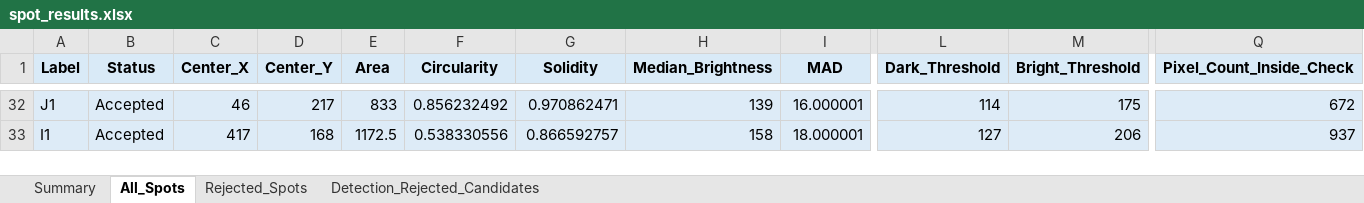
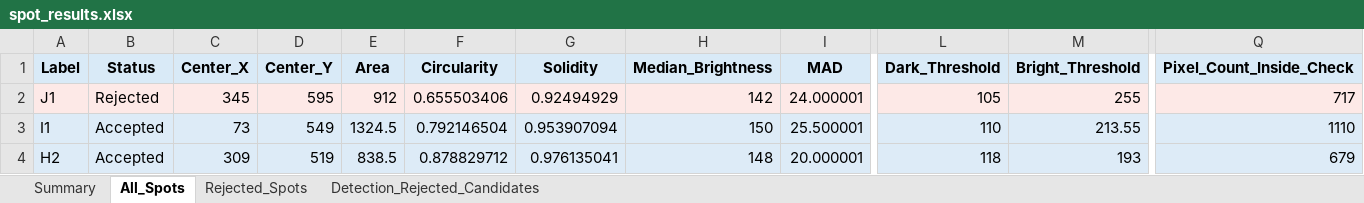
Before and after one commit to basakbircan09/CTA, an Excel workbook: artifacts/we_detection/spot_results.xlsx, sheet All_Spots, drawn as a sheet; only a part is shown, gaps mark what is left out; values as stored, in another font and other column widths than the file's, no borders; addresses are those after the commit; rows hold the shown columns only; the diff covers the shown part only; the diff names each change by its address in the sheet, - before the commit and + after, or states it on an @@ line.

```diff
--- a/artifacts/we_detection/spot_results.xlsx (sheet All_Spots)
+++ b/artifacts/we_detection/spot_results.xlsx (sheet All_Spots)
-A2:Q2 fill: #DDEBF7
+A2:Q2 fill: #FDE9E7
-B2 (Status): Accepted
+B2 (Status): Rejected
-C2 (Center_X): 46
+C2 (Center_X): 345
-D2 (Center_Y): 217
+D2 (Center_Y): 595
-E2 (Area): 833
+E2 (Area): 912
-F2 (Circularity): 0.856232492
+F2 (Circularity): 0.655503406
-G2 (Solidity): 0.970862471
+G2 (Solidity): 0.92494929
-H2 (Median_Brightness): 139
+H2 (Median_Brightness): 142
-I2 (MAD): 16.000001
+I2 (MAD): 24.000001
-L2 (Dark_Threshold): 114
+L2 (Dark_Threshold): 105
-M2 (Bright_Threshold): 175
+M2 (Bright_Threshold): 255
-Q2 (Pixel_Count_Inside_Check): 672
+Q2 (Pixel_Count_Inside_Check): 717
-C3 (Center_X): 417
+C3 (Center_X): 73
-D3 (Center_Y): 168
+D3 (Center_Y): 549
-E3 (Area): 1172.5
+E3 (Area): 1324.5
-F3 (Circularity): 0.538330556
+F3 (Circularity): 0.792146504
-G3 (Solidity): 0.866592757
+G3 (Solidity): 0.953907094
-H3 (Median_Brightness): 158
+H3 (Median_Brightness): 150
-I3 (MAD): 18.000001
+I3 (MAD): 25.500001
-L3 (Dark_Threshold): 127
+L3 (Dark_Threshold): 110
-M3 (Bright_Threshold): 206
+M3 (Bright_Threshold): 213.55
-Q3 (Pixel_Count_Inside_Check): 937
+Q3 (Pixel_Count_Inside_Check): 1110
+row 4: H2 | Accepted | 309 | 519 | 838.5 | 0.878829712 | 0.976135041 | 148 | 20.000001 | 118 | 193 | 679
```
Also changed, not shown: 4 added rows, 31 removed rows, 83 edited cells and cell formats elsewhere in this sheet, sheet Detection_Rejected_Candidates, sheet Rejected_Spots, sheet Summary, artifacts/manual_spots/manual_spots.xlsx, 26 other files.
